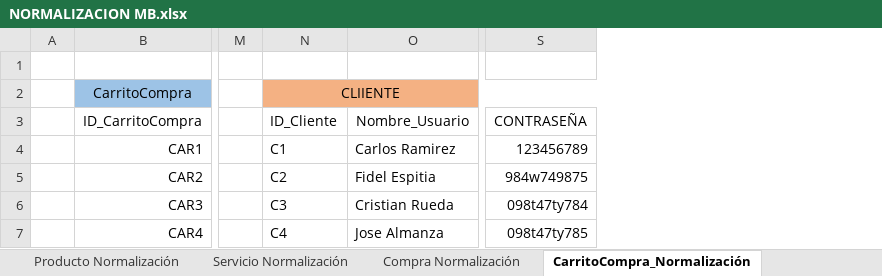
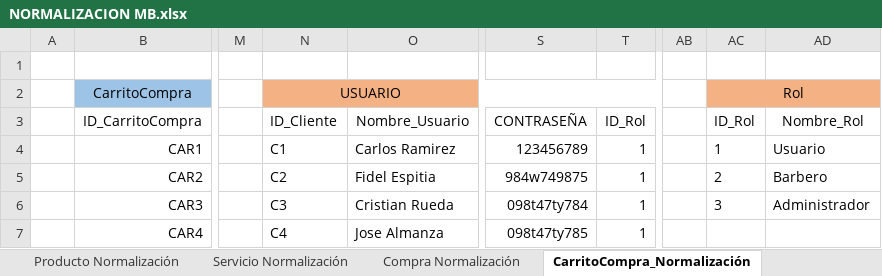
Before and after one commit to luiscarlosmedina/Master-Barber, an Excel workbook: Normalizacion Modelo Entidad Relacion/NORMALIZACION MB.xlsx, sheet CarritoCompra_Normalización, drawn as a sheet; only a part is shown, gaps mark what is left out; values as stored, in another font and other column widths than the file's, no borders; the diff names each change by its address in the sheet, - before the commit and + after, or states it on an @@ line.

```diff
--- a/Normalizacion Modelo Entidad Relacion/NORMALIZACION MB.xlsx (sheet CarritoCompra_Normalización)
+++ b/Normalizacion Modelo Entidad Relacion/NORMALIZACION MB.xlsx (sheet CarritoCompra_Normalización)
+column T (ID_Rol), rows 4-7: all 1
+column AB, empty
+column AC (ID_Rol), row 2: Rol; rows 4-6: 1 | 2 | 3
+column AD (Nombre_Rol), rows 4-6: Usuario | Barbero | Administrador
-N2 (ID_Cliente): CLIIENTE
+N2 (ID_Cliente): USUARIO
```
Also changed, not shown: sheet Servicio Normalización, sheet Compra Normalización, sheet Factura_Normalización, sheet Reserva Turno Normalizacion.
